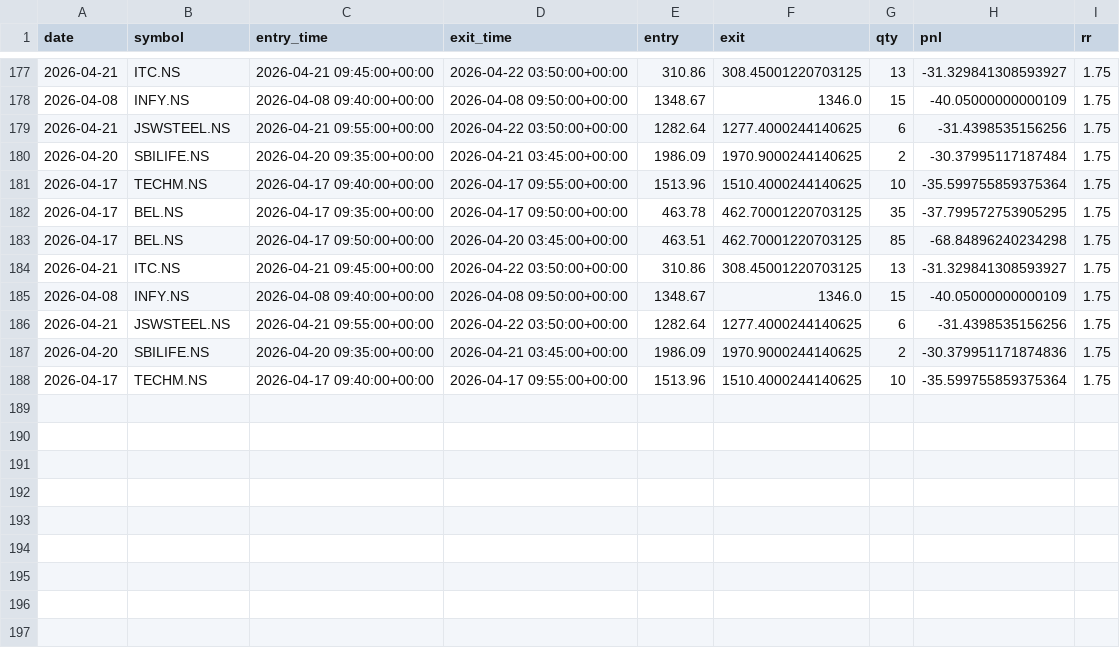
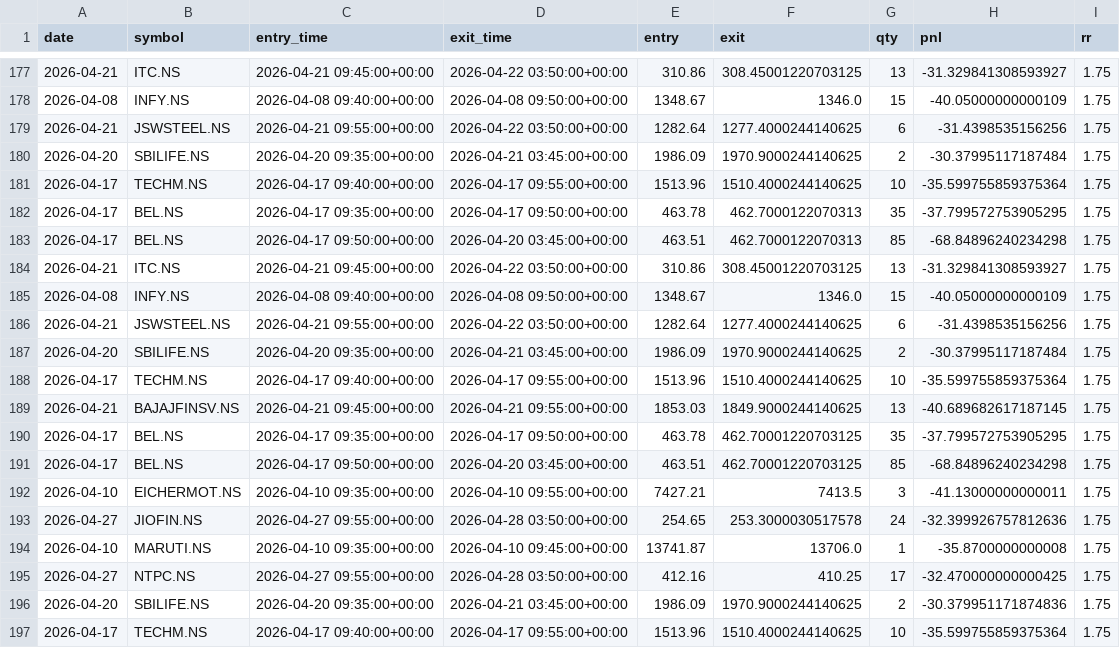
Before and after one commit to ajaywilson/Intraday_trading_recommender, a CSV file: trades_log.csv, drawn as a sheet; only a part is shown, gaps mark what is left out.

Commit message:
Update trades log

```diff
--- a/trades_log.csv
+++ b/trades_log.csv
@@ -181,4 +181,4 @@ date,symbol,entry_time,exit_time,entry,exit,qty,pnl,rr
 2026-04-17,TECHM.NS,2026-04-17 09:40:00+00:00,2026-04-17 09:55:00+00:00,1513.96,1510.4000244140625,10,-35.599755859375364,1.75
-2026-04-17,BEL.NS,2026-04-17 09:35:00+00:00,2026-04-17 09:50:00+00:00,463.78,462.70001220703125,35,-37.799572753905295,1.75
-2026-04-17,BEL.NS,2026-04-17 09:50:00+00:00,2026-04-20 03:45:00+00:00,463.51,462.70001220703125,85,-68.84896240234298,1.75
+2026-04-17,BEL.NS,2026-04-17 09:35:00+00:00,2026-04-17 09:50:00+00:00,463.78,462.7000122070313,35,-37.799572753905295,1.75
+2026-04-17,BEL.NS,2026-04-17 09:50:00+00:00,2026-04-20 03:45:00+00:00,463.51,462.7000122070313,85,-68.84896240234298,1.75
 2026-04-21,ITC.NS,2026-04-21 09:45:00+00:00,2026-04-22 03:50:00+00:00,310.86,308.45001220703125,13,-31.329841308593927,1.75
@@ -186,2 +186,11 @@ date,symbol,entry_time,exit_time,entry,exit,qty,pnl,rr
 2026-04-21,JSWSTEEL.NS,2026-04-21 09:55:00+00:00,2026-04-22 03:50:00+00:00,1282.64,1277.4000244140625,6,-31.4398535156256,1.75
+2026-04-20,SBILIFE.NS,2026-04-20 09:35:00+00:00,2026-04-21 03:45:00+00:00,1986.09,1970.9000244140625,2,-30.37995117187484,1.75
+2026-04-17,TECHM.NS,2026-04-17 09:40:00+00:00,2026-04-17 09:55:00+00:00,1513.96,1510.4000244140625,10,-35.599755859375364,1.75
+2026-04-21,BAJAJFINSV.NS,2026-04-21 09:45:00+00:00,2026-04-21 09:55:00+00:00,1853.03,1849.9000244140625,13,-40.689682617187145,1.75
+2026-04-17,BEL.NS,2026-04-17 09:35:00+00:00,2026-04-17 09:50:00+00:00,463.78,462.70001220703125,35,-37.799572753905295,1.75
+2026-04-17,BEL.NS,2026-04-17 09:50:00+00:00,2026-04-20 03:45:00+00:00,463.51,462.70001220703125,85,-68.84896240234298,1.75
+2026-04-10,EICHERMOT.NS,2026-04-10 09:35:00+00:00,2026-04-10 09:55:00+00:00,7427.21,7413.5,3,-41.13000000000011,1.75
+2026-04-27,JIOFIN.NS,2026-04-27 09:55:00+00:00,2026-04-28 03:50:00+00:00,254.65,253.3000030517578,24,-32.399926757812636,1.75
+2026-04-10,MARUTI.NS,2026-04-10 09:35:00+00:00,2026-04-10 09:45:00+00:00,13741.87,13706.0,1,-35.8700000000008,1.75
+2026-04-27,NTPC.NS,2026-04-27 09:55:00+00:00,2026-04-28 03:50:00+00:00,412.16,410.25,17,-32.470000000000425,1.75
 2026-04-20,SBILIFE.NS,2026-04-20 09:35:00+00:00,2026-04-21 03:45:00+00:00,1986.09,1970.9000244140625,2,-30.379951171874836,1.75
```
